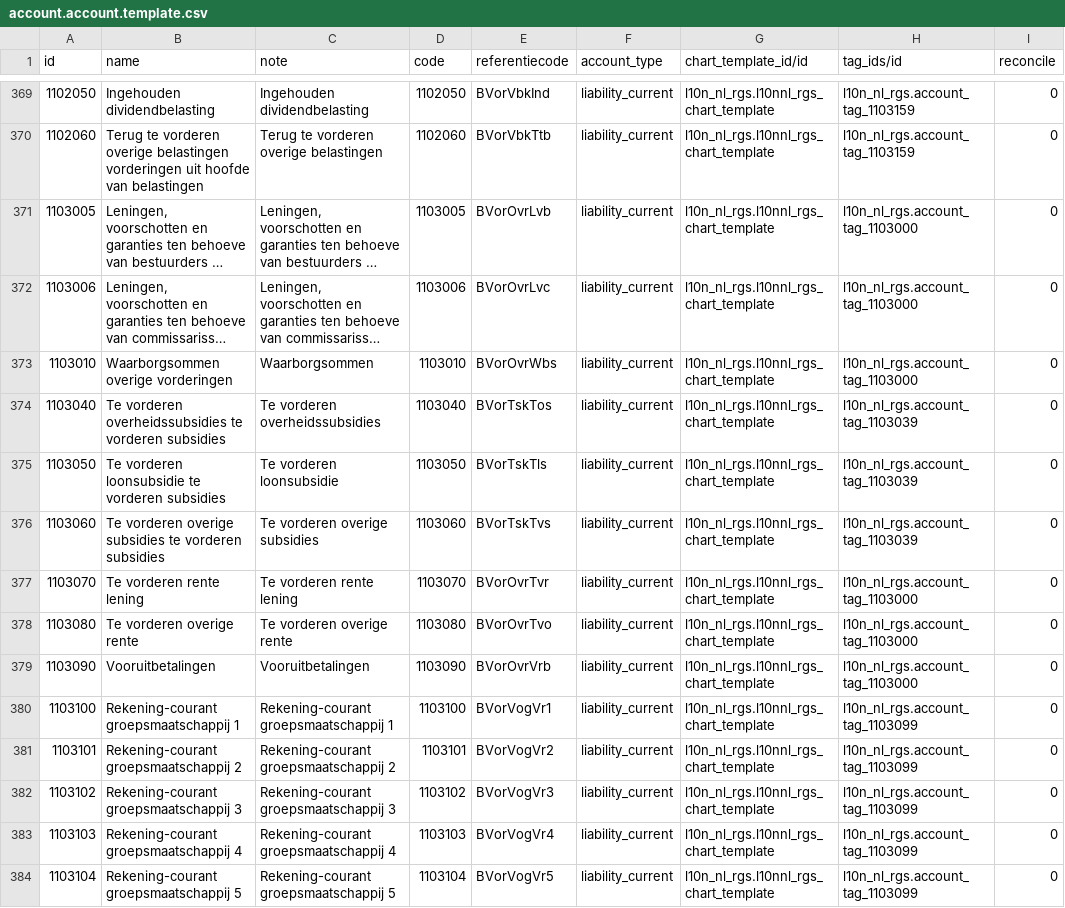
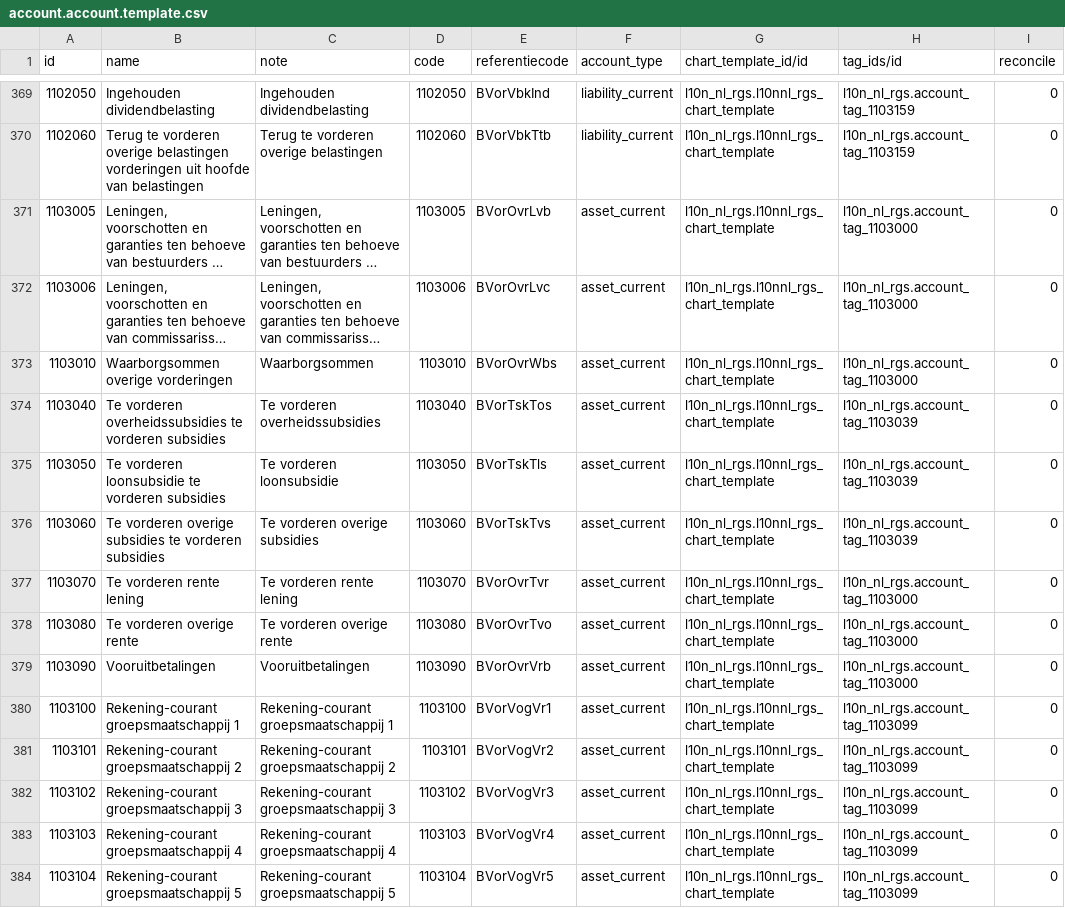
Before and after one commit to onesteinbv/addons-container, a CSV file: l10n_nl_rgs/data/account.account.template.csv, drawn as a sheet; only a part is shown, gaps mark what is left out; long unchanged cells end in …; the diff covers the shown part only; the diff names each change by its address in the sheet, - before the commit and + after, or states it on an @@ line.

Commit message:
[IMP] l10n_nl_rgs: 1103 group set to 'Current assets'

```diff
--- a/l10n_nl_rgs/data/account.account.template.csv
+++ b/l10n_nl_rgs/data/account.account.template.csv
-F371:F384 (account_type): liability_current
+F371:F384 (account_type): asset_current
```
Also changed, not shown: 37 edited cells elsewhere in this file.
